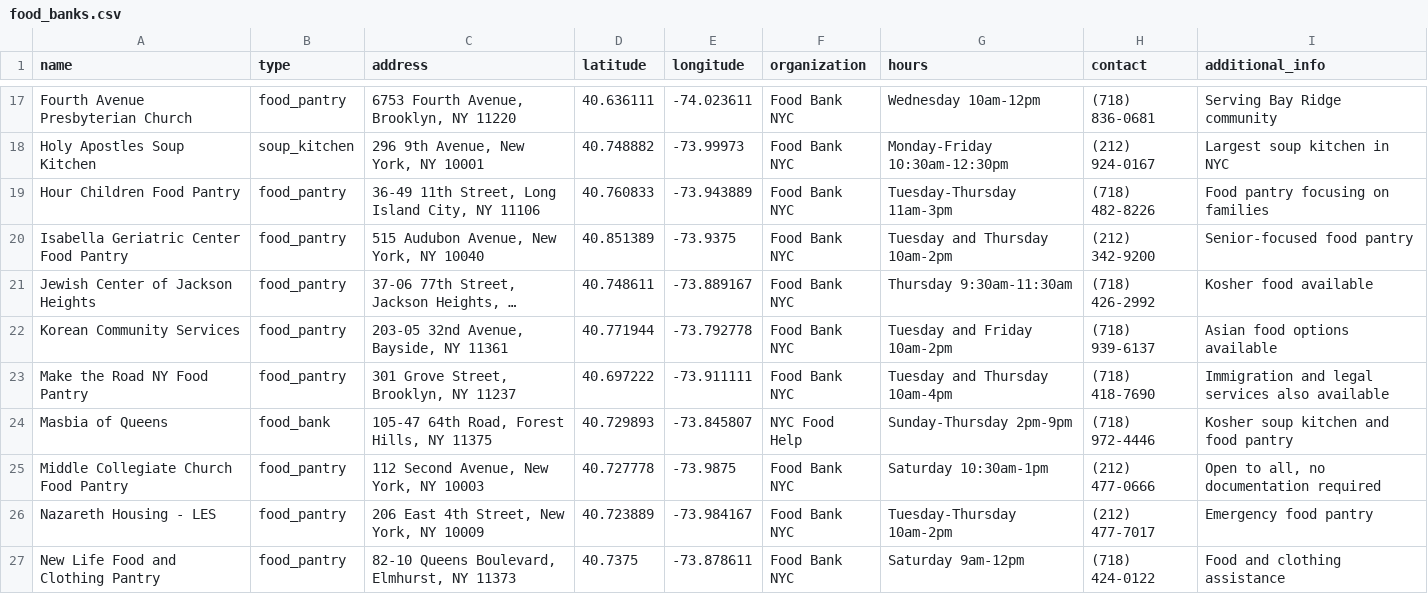
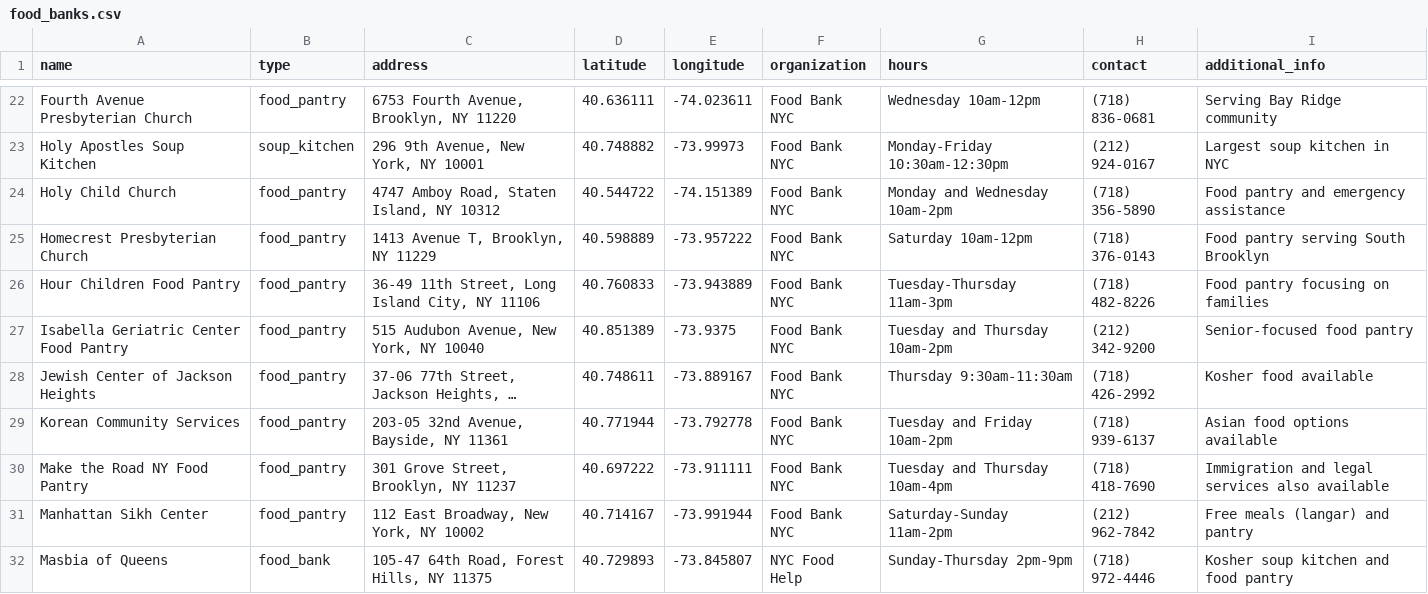
Before and after one commit to shaythegay13/savedbytheplate, a CSV file: src/processed/food_banks.csv, drawn as a sheet; only a part is shown, gaps mark what is left out; the shorter side is filled out with more unchanged rows; long unchanged cells end in …; the diff covers the shown part only.

```diff
--- a/src/processed/food_banks.csv
+++ b/src/processed/food_banks.csv
@@ -18,2 +23,4 @@ Fourth Avenue Presbyterian Church,food_pantry,"6753 Fourth Avenue, Brooklyn, NY
 Holy Apostles Soup Kitchen,soup_kitchen,"296 9th Avenue, New York, NY 10001",40.748882,-73.99973,Food Bank NYC,Monday-Friday 10:30am-12:30pm,(212) 924-0167,Largest soup kitchen in NYC
+Holy Child Church,food_pantry,"4747 Amboy Road, Staten Island, NY 10312",40.544722,-74.151389,Food Bank NYC,Monday and Wednesday 10am-2pm,(718) 356-5890,Food pantry and emergency assistance
+Homecrest Presbyterian Church,food_pantry,"1413 Avenue T, Brooklyn, NY 11229",40.598889,-73.957222,Food Bank NYC,Saturday 10am-12pm,(718) 376-0143,Food pantry serving South Brooklyn
 Hour Children Food Pantry,food_pantry,"36-49 11th Street, Long Island City, NY 11106",40.760833,-73.943889,Food Bank NYC,Tuesday-Thursday 11am-3pm,(718) 482-8226,Food pantry focusing on families
@@ -23,2 +30,3 @@ Korean Community Services,food_pantry,"203-05 32nd Avenue, Bayside, NY 11361",40
 Make the Road NY Food Pantry,food_pantry,"301 Grove Street, Brooklyn, NY 11237",40.697222,-73.911111,Food Bank NYC,Tuesday and Thursday 10am-4pm,(718) 418-7690,Immigration and legal services also available
+Manhattan Sikh Center,food_pantry,"112 East Broadway, New York, NY 10002",40.714167,-73.991944,Food Bank NYC,Saturday-Sunday 11am-2pm,(212) 962-7842,Free meals (langar) and pantry
 Masbia of Queens,food_bank,"105-47 64th Road, Forest Hills, NY 11375",40.729893,-73.845807,NYC Food Help,Sunday-Thursday 2pm-9pm,(718) 972-4446,Kosher soup kitchen and food pantry
```
Also changed, not shown: 12 added rows elsewhere in this file, src/processed/community_fridges.csv, src/processed/farmers_markets.csv, 2 other files.
